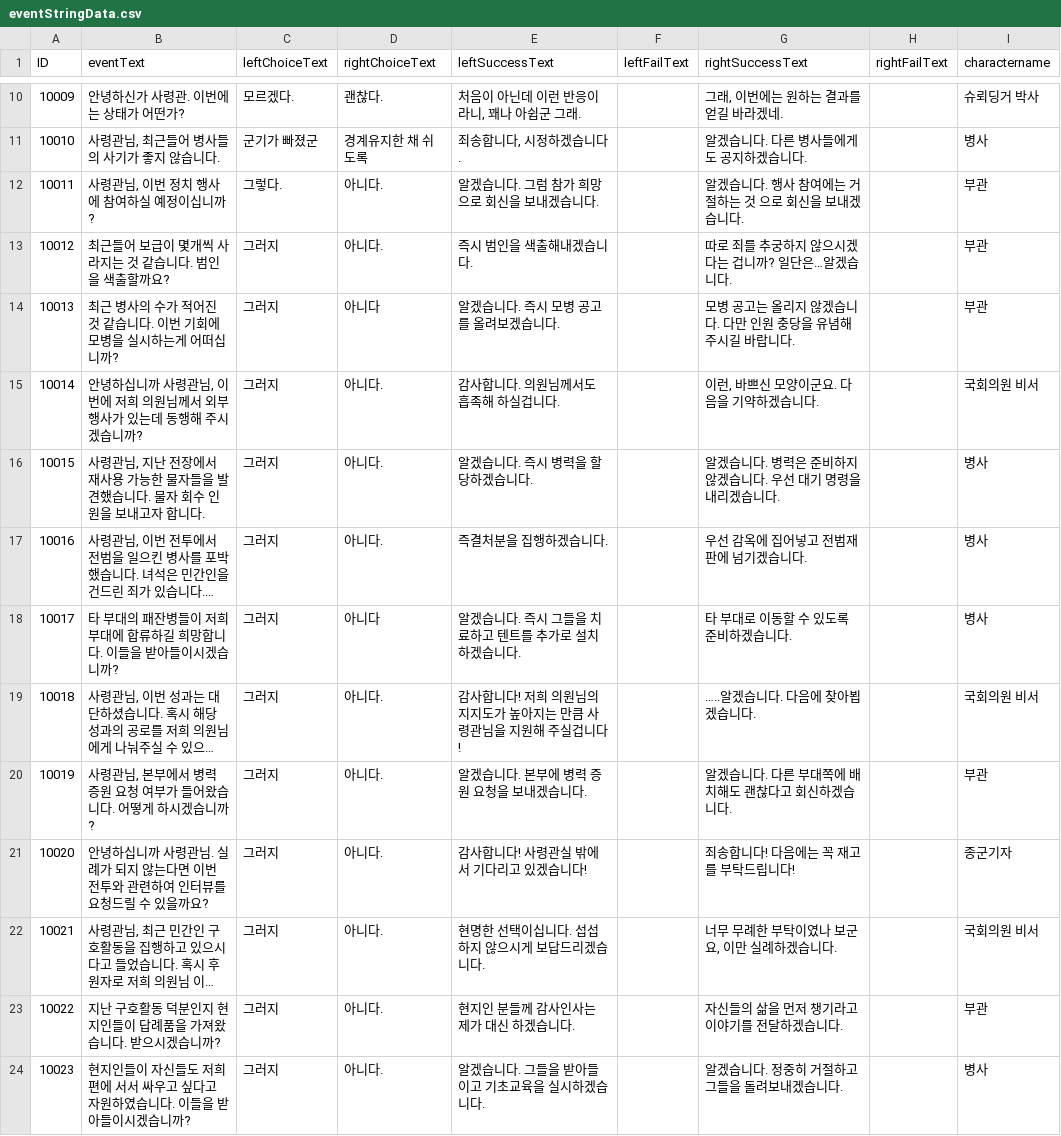
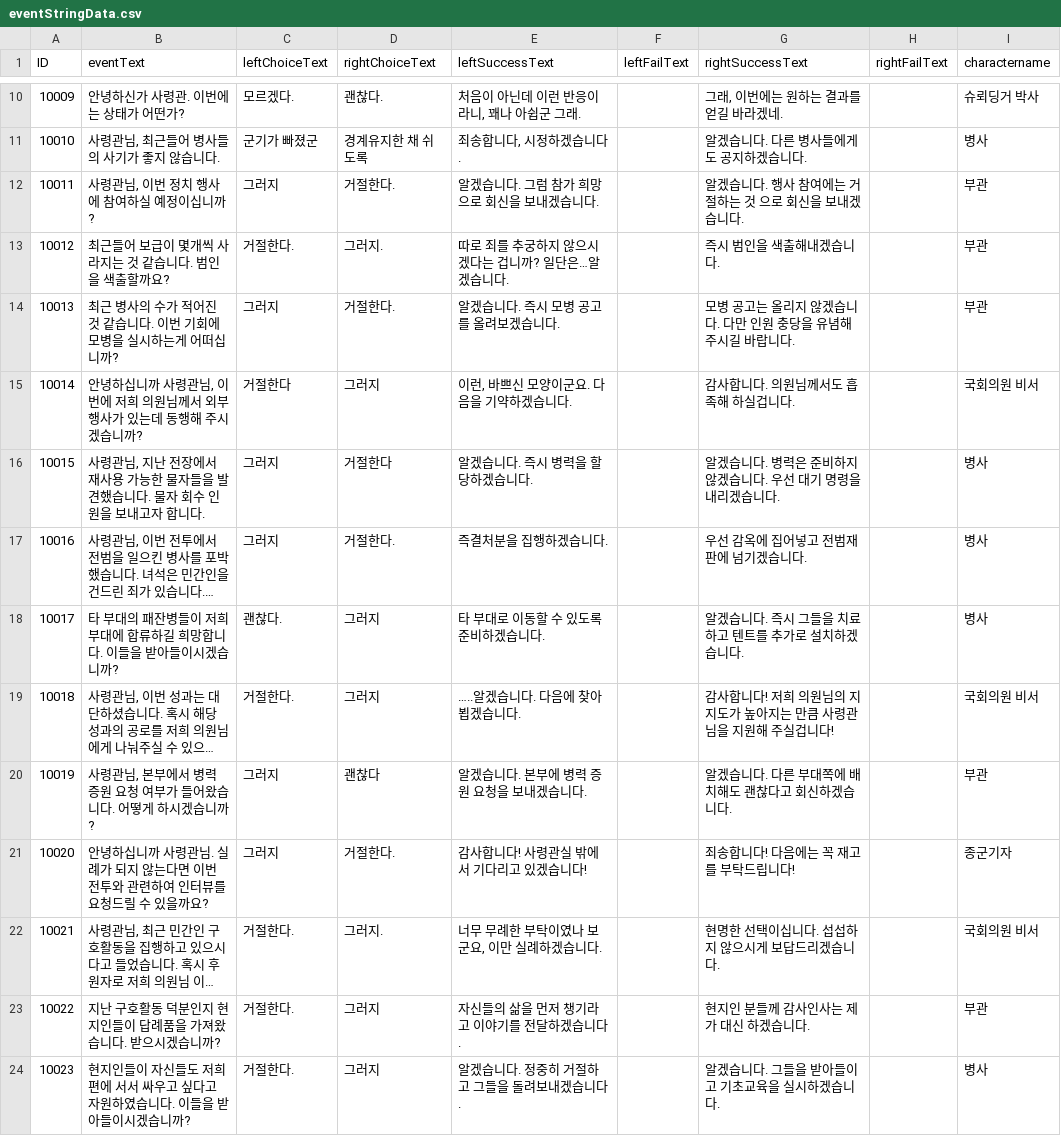
Before and after one commit to hegon910/Project_Aegis, a CSV file: Assets/Resources/eventStringData.csv, drawn as a sheet; only a part is shown, gaps mark what is left out; long unchanged cells end in …; the diff covers the shown part only; the diff names each change by its address in the sheet, - before the commit and + after, or states it on an @@ line.

```diff
--- a/Assets/Resources/eventStringData.csv
+++ b/Assets/Resources/eventStringData.csv
-C12 (leftChoiceText): 그렇다.
+C12 (leftChoiceText): 그러지
-D12 (rightChoiceText): 아니다.
+D12 (rightChoiceText): 거절한다.
-C13 (leftChoiceText): 그러지
+C13 (leftChoiceText): 거절한다.
-D13 (rightChoiceText): 아니다.
+D13 (rightChoiceText): 그러지.
-E13 (leftSuccessText): 즉시 범인을 색출해내겠습니다.
+E13 (leftSuccessText): 따로 죄를 추궁하지 않으시겠다는 겁니까? 일단은…알겠습니다.
-G13 (rightSuccessText): 따로 죄를 추궁하지 않으시겠다는 겁니까? 일단은…알겠습니다.
+G13 (rightSuccessText): 즉시 범인을 색출해내겠습니다.
-D14 (rightChoiceText): 아니다
+D14 (rightChoiceText): 거절한다.
-C15 (leftChoiceText): 그러지
+C15 (leftChoiceText): 거절한다
-D15 (rightChoiceText): 아니다.
+D15 (rightChoiceText): 그러지
-E15 (leftSuccessText): 감사합니다. 의원님께서도 흡족해 하실겁니다.
+E15 (leftSuccessText): 이런, 바쁘신 모양이군요. 다음을 기약하겠습니다.
-G15 (rightSuccessText): 이런, 바쁘신 모양이군요. 다음을 기약하겠습니다.
+G15 (rightSuccessText): 감사합니다. 의원님께서도 흡족해 하실겁니다.
-D16 (rightChoiceText): 아니다.
+D16 (rightChoiceText): 거절한다
-D17 (rightChoiceText): 아니다.
+D17 (rightChoiceText): 거절한다.
-C18 (leftChoiceText): 그러지
+C18 (leftChoiceText): 괜찮다.
-D18 (rightChoiceText): 아니다
+D18 (rightChoiceText): 그러지
-E18 (leftSuccessText): 알겠습니다. 즉시 그들을 치료하고 텐트를 추가로 설치하겠습니다.
+E18 (leftSuccessText): 타 부대로 이동할 수 있도록 준비하겠습니다.
-G18 (rightSuccessText): 타 부대로 이동할 수 있도록 준비하겠습니다.
+G18 (rightSuccessText): 알겠습니다. 즉시 그들을 치료하고 텐트를 추가로 설치하겠습니다.
-C19 (leftChoiceText): 그러지
+C19 (leftChoiceText): 거절한다.
-D19 (rightChoiceText): 아니다.
+D19 (rightChoiceText): 그러지
-E19 (leftSuccessText): 감사합니다! 저희 의원님의 지지도가 높아지는 만큼 사령관님을 지원해 주실겁니다!
+E19 (leftSuccessText): …..알겠습니다. 다음에 찾아뵙겠습니다.
-G19 (rightSuccessText): …..알겠습니다. 다음에 찾아뵙겠습니다.
+G19 (rightSuccessText): 감사합니다! 저희 의원님의 지지도가 높아지는 만큼 사령관님을 지원해 주실겁니다!
-D20 (rightChoiceText): 아니다.
+D20 (rightChoiceText): 괜찮다
-D21 (rightChoiceText): 아니다.
+D21 (rightChoiceText): 거절한다.
-C22:C24 (leftChoiceText): 그러지
+C22:C24 (leftChoiceText): 거절한다.
-D22 (rightChoiceText): 아니다.
+D22 (rightChoiceText): 그러지.
-E22 (leftSuccessText): 현명한 선택이십니다. 섭섭하지 않으시게 보답드리겠습니다.
+E22 (leftSuccessText): 너무 무례한 부탁이였나 보군요, 이만 실례하겠습니다.
-G22 (rightSuccessText): 너무 무례한 부탁이였나 보군요, 이만 실례하겠습니다.
+G22 (rightSuccessText): 현명한 선택이십니다. 섭섭하지 않으시게 보답드리겠습니다.
-D23:D24 (rightChoiceText): 아니다.
+D23:D24 (rightChoiceText): 그러지
-E23 (leftSuccessText): 현지인 분들께 감사인사는 제가 대신 하겠습니다.
+E23 (leftSuccessText): 자신들의 삶을 먼저 챙기라고 이야기를 전달하겠습니다.
-G23 (rightSuccessText): 자신들의 삶을 먼저 챙기라고 이야기를 전달하겠습니다.
+G23 (rightSuccessText): 현지인 분들께 감사인사는 제가 대신 하겠습니다.
-E24 (leftSuccessText): 알겠습니다. 그들을 받아들이고 기초교육을 실시하겠습니다.
+E24 (leftSuccessText): 알겠습니다. 정중히 거절하고 그들을 돌려보내겠습니다.
-G24 (rightSuccessText): 알겠습니다. 정중히 거절하고 그들을 돌려보내겠습니다.
+G24 (rightSuccessText): 알겠습니다. 그들을 받아들이고 기초교육을 실시하겠습니다.
```
Also changed, not shown: 3 added rows and 23 edited cells elsewhere in this file, Assets/Resources/eventRewardData.csv.
